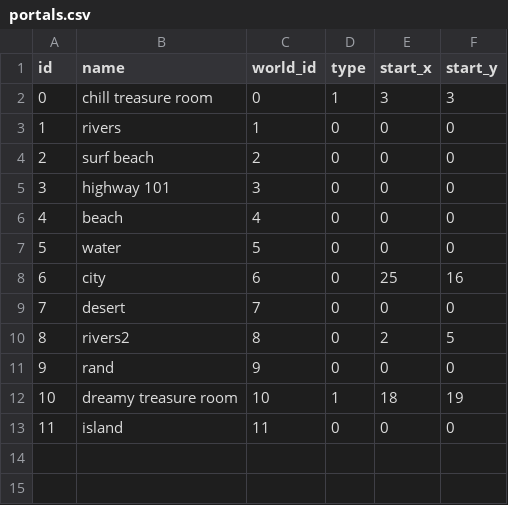
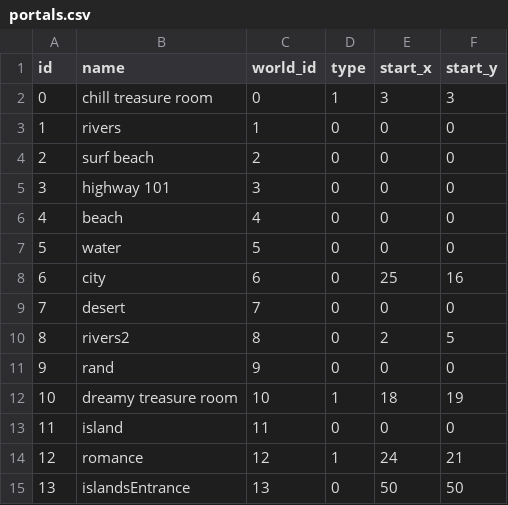
Before and after one commit to delilahchadic/mineral-quest, a CSV file: data/tables/portals.csv, drawn as a sheet.

```diff
--- a/data/tables/portals.csv
+++ b/data/tables/portals.csv
@@ -13 +13,3 @@ id,name,world_id,type,start_x,start_y
 11,island,11,0,0,0
+12,romance,12,1,24,21
+13,islandsEntrance,13,0,50,50
```
Also changed, not shown: data/tables/item.csv, 11 other files.
